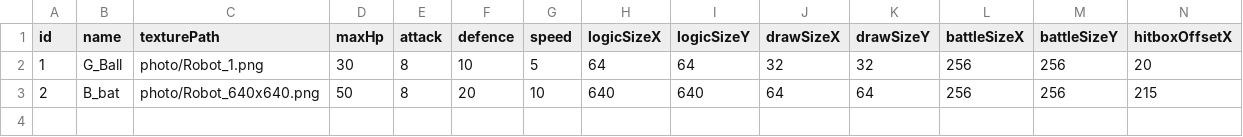
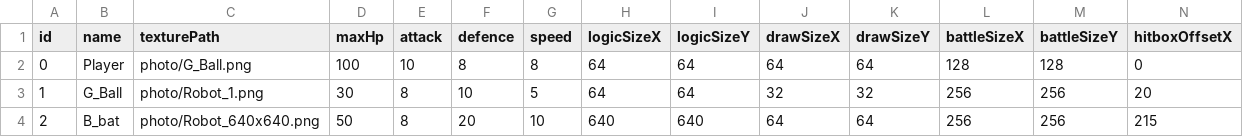
Before and after one commit to neo557/EscapeTheCompany, a CSV file: EscapeTheCompany/CharacterData/CharacterManager.csv (was EscapeTheCompany/CharacterData/EnemyManager.csv), drawn as a sheet; only a part is shown; rows hold the shown columns only; the diff names each change by its address in the sheet, - before the commit and + after, or states it on an @@ line.

Commit message:
キャラクターデータ管理の統一とプレイヤー管理機構の刷新
EnemyData/EnemyManager.csv を CharacterData/CharacterManager.csv に統合し、全キャラクターのデータ管理を一本化。PlayerStatusManager を新規追加し、プレイヤーのステータス・当たり判定・見た目を動的に管理可能に。SceneManager でプレイヤーインスタンスを一元管理し、各シーンの参照も統一。HP計算やダメージ処理も新方式に対応し、Player に当たり判定可視化機能を追加。旧 EnemyData 系は廃止。

```diff
--- a/EscapeTheCompany/CharacterData/EnemyManager.csv
+++ b/EscapeTheCompany/CharacterData/CharacterManager.csv
+row 2: 0 | Player | photo/G_Ball.png | 100 | 10 | 8 | 8 | 64 | 64 | 64 | 64 | 128 | 128 | 0
```
Also changed, not shown: 21 other files.
